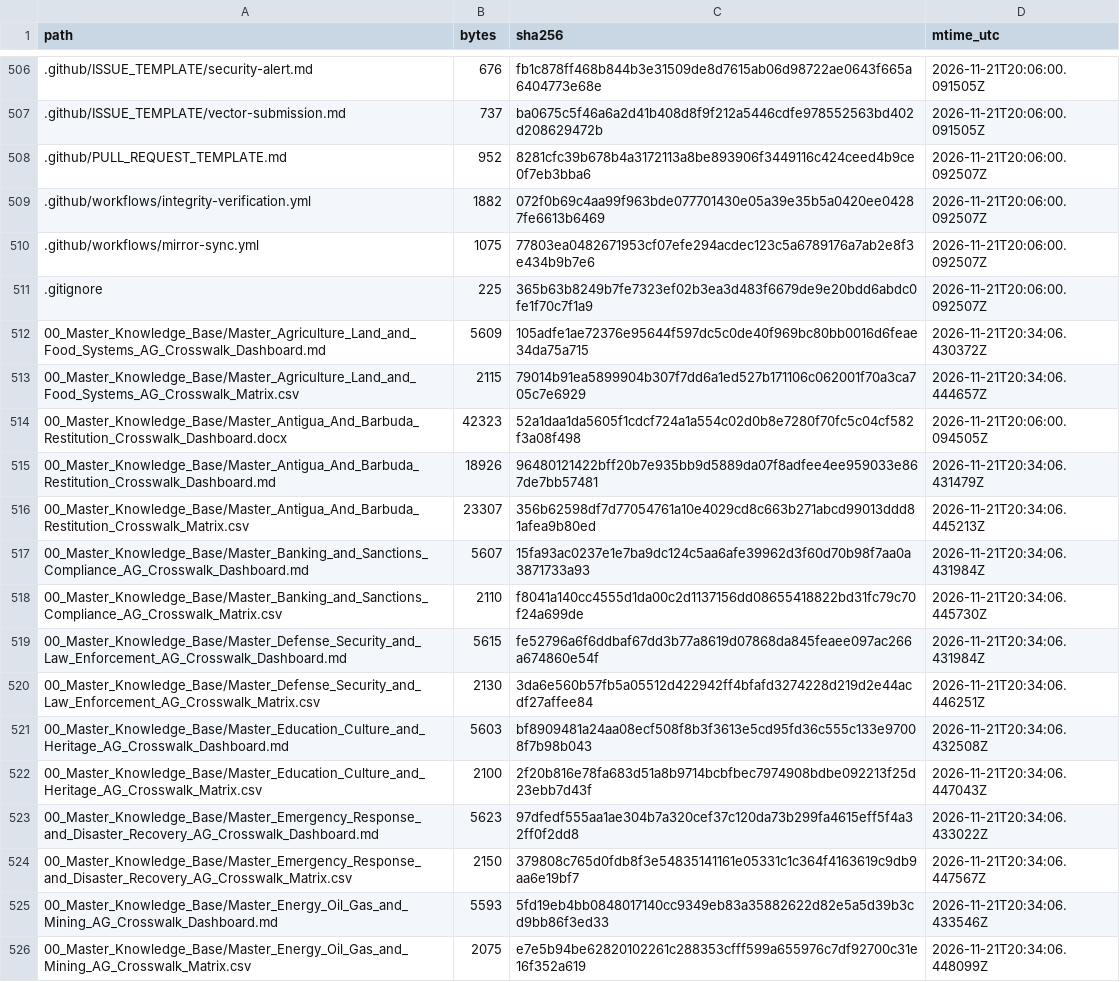
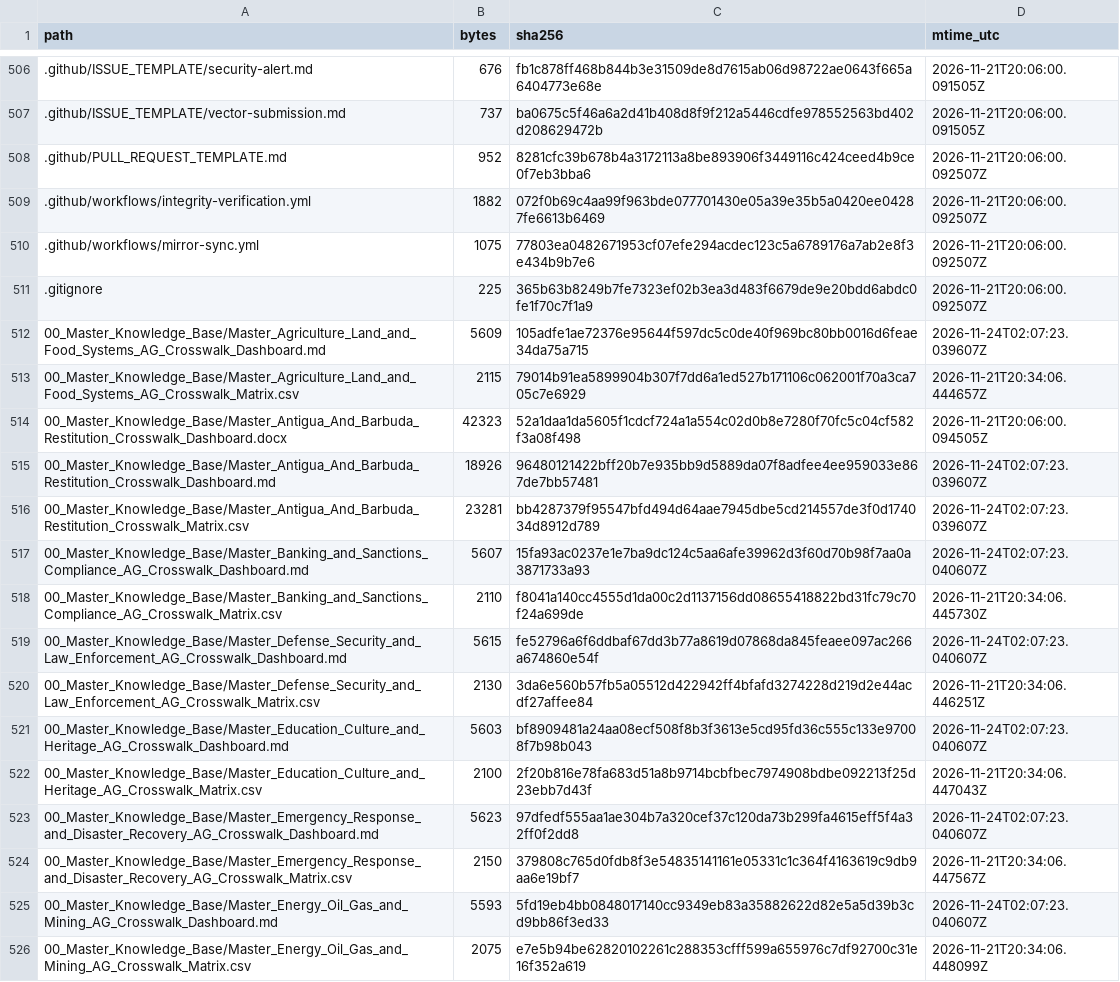
Before and after one commit to GlobalRestitutionAlliance/latam-us-ag-antigua-and-barbuda-master-litigation, a CSV file: 99_Archives_and_Manifests/MANIFEST_SHA256.csv, drawn as a sheet; only a part is shown, gaps mark what is left out; the diff covers the shown part only.

Commit message:
QA-FIX: normalize citation gates, restore decontamination placeholders, refresh integrity manifests

```diff
--- a/99_Archives_and_Manifests/MANIFEST_SHA256.csv
+++ b/99_Archives_and_Manifests/MANIFEST_SHA256.csv
@@ -511,16 +511,16 @@ path,bytes,sha256,mtime_utc
 .gitignore,225,365b63b8249b7fe7323ef02b3ea3d483f6679de9e20bdd6abdc0fe1f70c7f1a9,2026-11-21T20:06:00.092507Z
-00_Master_Knowledge_Base/Master_Agriculture_Land_and_Food_Systems_AG_Crosswalk_Dashboard.md,5609,105adfe1ae72376e95644f597dc5c0de40f969bc80bb0016d6feae34da75a715,2026-11-21T20:34:06.430372Z
+00_Master_Knowledge_Base/Master_Agriculture_Land_and_Food_Systems_AG_Crosswalk_Dashboard.md,5609,105adfe1ae72376e95644f597dc5c0de40f969bc80bb0016d6feae34da75a715,2026-11-24T02:07:23.039607Z
 00_Master_Knowledge_Base/Master_Agriculture_Land_and_Food_Systems_AG_Crosswalk_Matrix.csv,2115,79014b91ea5899904b307f7dd6a1ed527b171106c062001f70a3ca705c7e6929,2026-11-21T20:34:06.444657Z
 00_Master_Knowledge_Base/Master_Antigua_And_Barbuda_Restitution_Crosswalk_Dashboard.docx,42323,52a1daa1da5605f1cdcf724a1a554c02d0b8e7280f70fc5c04cf582f3a08f498,2026-11-21T20:06:00.094505Z
-00_Master_Knowledge_Base/Master_Antigua_And_Barbuda_Restitution_Crosswalk_Dashboard.md,18926,96480121422bff20b7e935bb9d5889da07f8adfee4ee959033e867de7bb57481,2026-11-21T20:34:06.431479Z
-00_Master_Knowledge_Base/Master_Antigua_And_Barbuda_Restitution_Crosswalk_Matrix.csv,23307,356b62598df7d77054761a10e4029cd8c663b271abcd99013ddd81afea9b80ed,2026-11-21T20:34:06.445213Z
-00_Master_Knowledge_Base/Master_Banking_and_Sanctions_Compliance_AG_Crosswalk_Dashboard.md,5607,15fa93ac0237e1e7ba9dc124c5aa6afe39962d3f60d70b98f7aa0a3871733a93,2026-11-21T20:34:06.431984Z
+00_Master_Knowledge_Base/Master_Antigua_And_Barbuda_Restitution_Crosswalk_Dashboard.md,18926,96480121422bff20b7e935bb9d5889da07f8adfee4ee959033e867de7bb57481,2026-11-24T02:07:23.039607Z
+00_Master_Knowledge_Base/Master_Antigua_And_Barbuda_Restitution_Crosswalk_Matrix.csv,23281,bb4287379f95547bfd494d64aae7945dbe5cd214557de3f0d174034d8912d789,2026-11-24T02:07:23.039607Z
+00_Master_Knowledge_Base/Master_Banking_and_Sanctions_Compliance_AG_Crosswalk_Dashboard.md,5607,15fa93ac0237e1e7ba9dc124c5aa6afe39962d3f60d70b98f7aa0a3871733a93,2026-11-24T02:07:23.040607Z
 00_Master_Knowledge_Base/Master_Banking_and_Sanctions_Compliance_AG_Crosswalk_Matrix.csv,2110,f8041a140cc4555d1da00c2d1137156dd08655418822bd31fc79c70f24a699de,2026-11-21T20:34:06.445730Z
-00_Master_Knowledge_Base/Master_Defense_Security_and_Law_Enforcement_AG_Crosswalk_Dashboard.md,5615,fe52796a6f6ddbaf67dd3b77a8619d07868da845feaee097ac266a674860e54f,2026-11-21T20:34:06.431984Z
+00_Master_Knowledge_Base/Master_Defense_Security_and_Law_Enforcement_AG_Crosswalk_Dashboard.md,5615,fe52796a6f6ddbaf67dd3b77a8619d07868da845feaee097ac266a674860e54f,2026-11-24T02:07:23.040607Z
 00_Master_Knowledge_Base/Master_Defense_Security_and_Law_Enforcement_AG_Crosswalk_Matrix.csv,2130,3da6e560b57fb5a05512d422942ff4bfafd3274228d219d2e44acdf27affee84,2026-11-21T20:34:06.446251Z
-00_Master_Knowledge_Base/Master_Education_Culture_and_Heritage_AG_Crosswalk_Dashboard.md,5603,bf8909481a24aa08ecf508f8b3f3613e5cd95fd36c555c133e97008f7b98b043,2026-11-21T20:34:06.432508Z
+00_Master_Knowledge_Base/Master_Education_Culture_and_Heritage_AG_Crosswalk_Dashboard.md,5603,bf8909481a24aa08ecf508f8b3f3613e5cd95fd36c555c133e97008f7b98b043,2026-11-24T02:07:23.040607Z
 00_Master_Knowledge_Base/Master_Education_Culture_and_Heritage_AG_Crosswalk_Matrix.csv,2100,2f20b816e78fa683d51a8b9714bcbfbec7974908bdbe092213f25d23ebb7d43f,2026-11-21T20:34:06.447043Z
-00_Master_Knowledge_Base/Master_Emergency_Response_and_Disaster_Recovery_AG_Crosswalk_Dashboard.md,5623,97dfedf555aa1ae304b7a320cef37c120da73b299fa4615eff5f4a32ff0f2dd8,2026-11-21T20:34:06.433022Z
+00_Master_Knowledge_Base/Master_Emergency_Response_and_Disaster_Recovery_AG_Crosswalk_Dashboard.md,5623,97dfedf555aa1ae304b7a320cef37c120da73b299fa4615eff5f4a32ff0f2dd8,2026-11-24T02:07:23.040607Z
 00_Master_Knowledge_Base/Master_Emergency_Response_and_Disaster_Recovery_AG_Crosswalk_Matrix.csv,2150,379808c765d0fdb8f3e54835141161e05331c1c364f4163619c9db9aa6e19bf7,2026-11-21T20:34:06.447567Z
-00_Master_Knowledge_Base/Master_Energy_Oil_Gas_and_Mining_AG_Crosswalk_Dashboard.md,5593,5fd19eb4bb0848017140cc9349eb83a35882622d82e5a5d39b3cd9bb86f3ed33,2026-11-21T20:34:06.433546Z
+00_Master_Knowledge_Base/Master_Energy_Oil_Gas_and_Mining_AG_Crosswalk_Dashboard.md,5593,5fd19eb4bb0848017140cc9349eb83a35882622d82e5a5d39b3cd9bb86f3ed33,2026-11-24T02:07:23.040607Z
 00_Master_Knowledge_Base/Master_Energy_Oil_Gas_and_Mining_AG_Crosswalk_Matrix.csv,2075,e7e5b94be62820102261c288353cfff599a655976c7df92700c31e16f352a619,2026-11-21T20:34:06.448099Z
```
Also changed, not shown: 104 edited cells elsewhere in this file, 1 other file.
